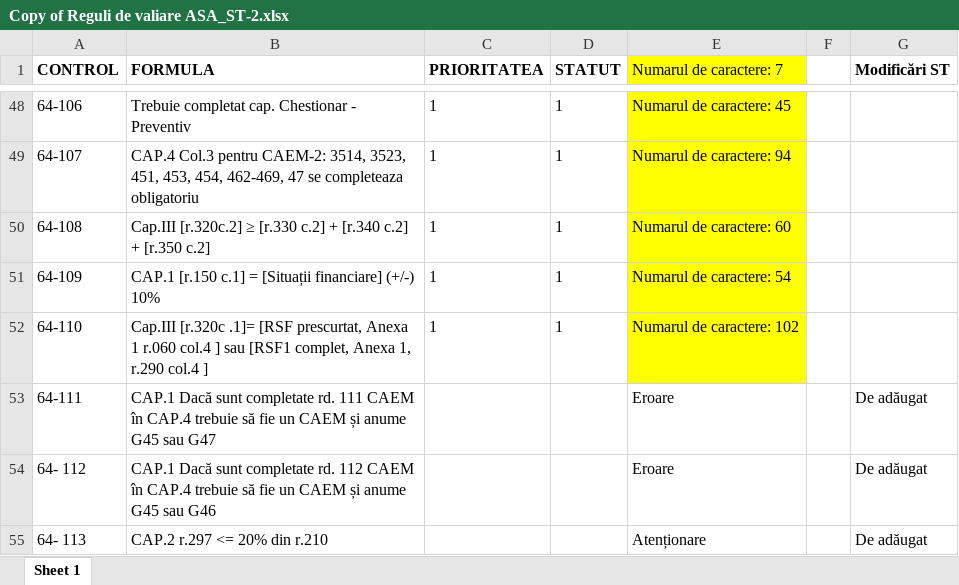
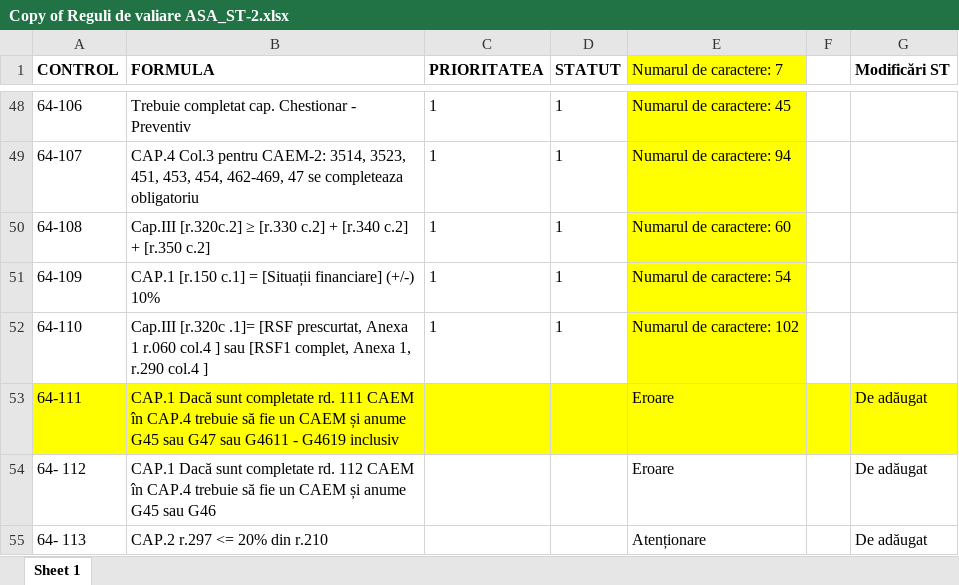
Before and after one commit to androidacvtivity/ASA_23, an Excel workbook: Copy of Reguli de valiare ASA_ST-2.xlsx, sheet Sheet 1, drawn as a sheet; only a part is shown, gaps mark what is left out; values as stored, in another font and other column widths than the file's, no borders; the diff names each change by its address in the sheet, - before the commit and + after, or states it on an @@ line.

```diff
--- a/Copy of Reguli de valiare ASA_ST-2.xlsx (sheet Sheet 1)
+++ b/Copy of Reguli de valiare ASA_ST-2.xlsx (sheet Sheet 1)
-A53:G53 fill: none
+A53:G53 fill: #FFFF00
-B53 (FORMULA): …sau G47
+B53 (FORMULA): …sau G47 sau G4611 - G4619 inclusiv
```
Also changed, not shown: 4 other files.
